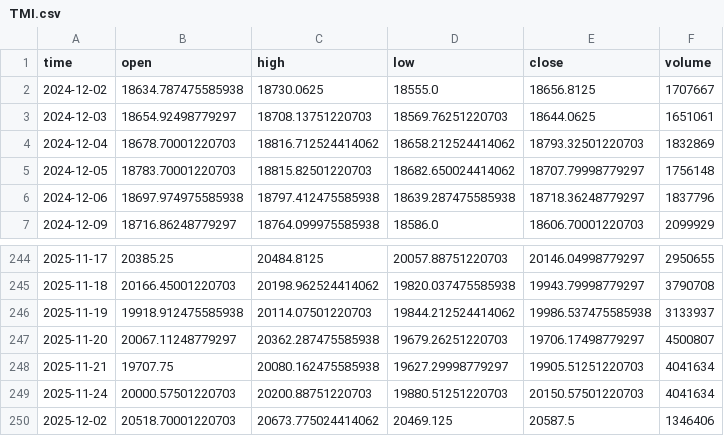
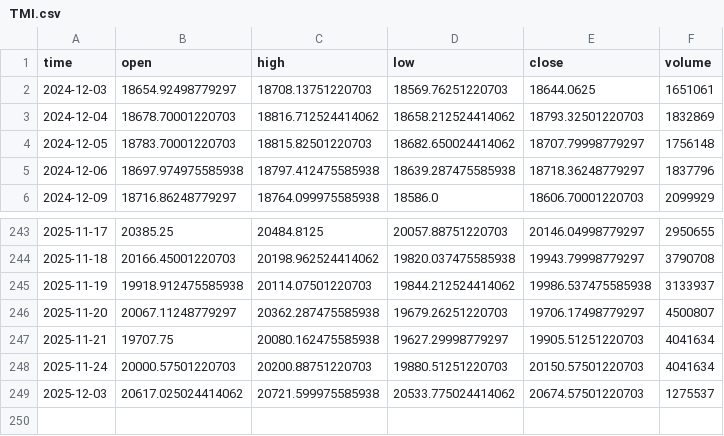
Before and after one commit to dgalaska1/TMI, a CSV file: data/TMI.csv, drawn as a sheet; only a part is shown, gaps mark what is left out; removed rows and columns are numbered as before the commit, all else as after; the diff names each change by its address in the sheet, - before the commit and + after, or states it on an @@ line.

```diff
--- a/data/TMI.csv
+++ b/data/TMI.csv
-row 2: 2024-12-02 | 18634.787475585938 | 18730.0625 | 18555.0 | 18656.8125 | 1707667
-row 250: 2025-12-02 | 20518.70001220703 | 20673.775024414062 | 20469.125 | 20587.5 | 1346406
+row 249: 2025-12-03 | 20617.025024414062 | 20721.599975585938 | 20533.775024414062 | 20674.57501220703 | 1275537
```
